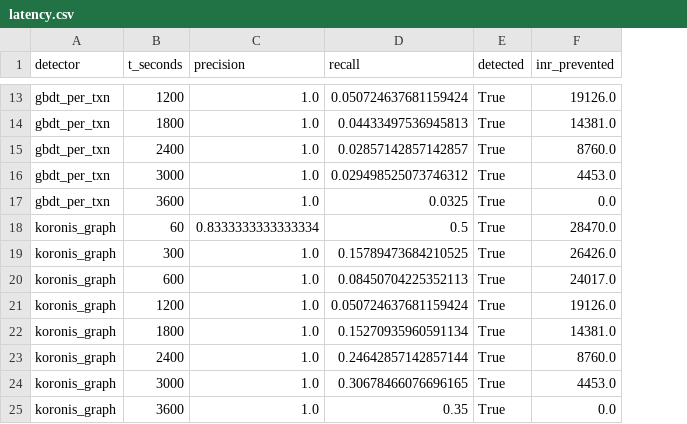
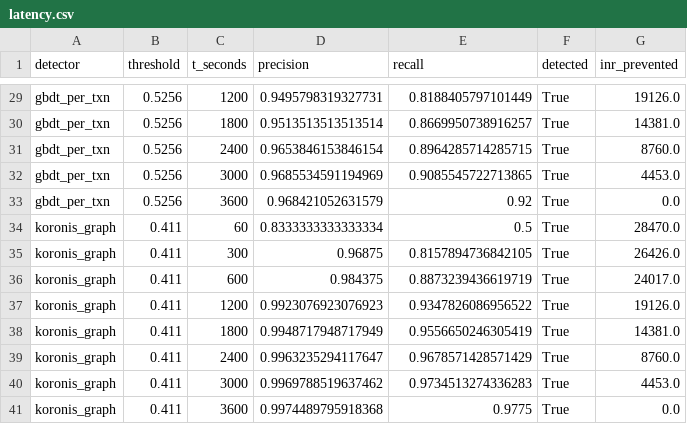
Before and after one commit to Yashasm18/koronis, a CSV file: results/latency.csv, drawn as a sheet; only a part is shown, gaps mark what is left out; addresses are those after the commit; the diff covers the shown part only; the diff names each change by its address in the sheet, - before the commit and + after, or states it on an @@ line.

Commit message:
fix: three evaluation-protocol defects, then 10-trial intervals
1. Removed per-split score normalisation. Dividing calibration and test each
   by their own maximum let every split redefine what a score meant, so the
   'frozen' threshold referred to a different absolute quantity on each. Raw
   scores throughout; ECE now reported only for detectors whose output is a
   probability, since it is meaningless for ordinal counts.

   This changed a published conclusion. The learning-free co-occurrence
   baseline was reported as firing 2,246 false positives and being unusable;
   on raw scores it fires 50 and is genuinely strong. The bug was biased in
   this project's favour.

2. latency_curve now takes a frozen threshold derived once from calibration,
   instead of recomputing an operating point at every checkpoint. The old
   version measured a sequence of differently tuned detectors rather than one
   deployed detector over time.

3. frontier.py selects its operating threshold on a separate calibration
   stream rather than the training stream it fit on. Same three-split protocol
   as the ablation. Agreement with the predicted boundary remains 100%.

Then 10 independent trials with median and 2.5/97.5 percentile intervals,
reporting PR-AUC, precision, recall, false positives, detection latency and
FP reduction against GBDT, with per-trial values in results/seeds_raw.csv.

The honest thesis is now narrower and stronger: Koronis does not beat simple
graph counting at finding coordination (0.996 vs 0.894 PR-AUC). It makes that
signal operational - 2.8x fewer false positives, higher recall, and detection
at 60s where counting needs 600s.

```diff
--- a/results/latency.csv
+++ b/results/latency.csv
+column B (threshold), rows 29-41: 0.5256 | 0.5256 | 0.5256 | 0.5256 | 0.5256 | 0.411 | 0.411 | 0.411 | 0.411 | 0.411 | 0.411 | 0.411 | 0.411
-D29 (precision): 1.0
+D29 (precision): 0.9495798319327731
-E29 (recall): 0.050724637681159424
+E29 (recall): 0.8188405797101449
-D30 (precision): 1.0
+D30 (precision): 0.9513513513513514
-E30 (recall): 0.04433497536945813
+E30 (recall): 0.8669950738916257
-D31 (precision): 1.0
+D31 (precision): 0.9653846153846154
-E31 (recall): 0.02857142857142857
+E31 (recall): 0.8964285714285715
-D32 (precision): 1.0
+D32 (precision): 0.9685534591194969
-E32 (recall): 0.029498525073746312
+E32 (recall): 0.9085545722713865
-D33 (precision): 1.0
+D33 (precision): 0.968421052631579
-E33 (recall): 0.0325
+E33 (recall): 0.92
-D35 (precision): 1.0
+D35 (precision): 0.96875
-E35 (recall): 0.15789473684210525
+E35 (recall): 0.8157894736842105
-D36 (precision): 1.0
+D36 (precision): 0.984375
-E36 (recall): 0.08450704225352113
+E36 (recall): 0.8873239436619719
-D37 (precision): 1.0
+D37 (precision): 0.9923076923076923
-E37 (recall): 0.050724637681159424
+E37 (recall): 0.9347826086956522
-D38 (precision): 1.0
+D38 (precision): 0.9948717948717949
-E38 (recall): 0.15270935960591134
+E38 (recall): 0.9556650246305419
-D39 (precision): 1.0
+D39 (precision): 0.9963235294117647
-E39 (recall): 0.24642857142857144
+E39 (recall): 0.9678571428571429
-D40 (precision): 1.0
+D40 (precision): 0.9969788519637462
-E40 (recall): 0.30678466076696165
+E40 (recall): 0.9734513274336283
-D41 (precision): 1.0
+D41 (precision): 0.9974489795918368
-E41 (recall): 0.35
+E41 (recall): 0.9775
```
Also changed, not shown: 16 added rows and 9 edited cells elsewhere in this file, results/ablation.csv, results/seeds_raw.csv, 5 other files.
